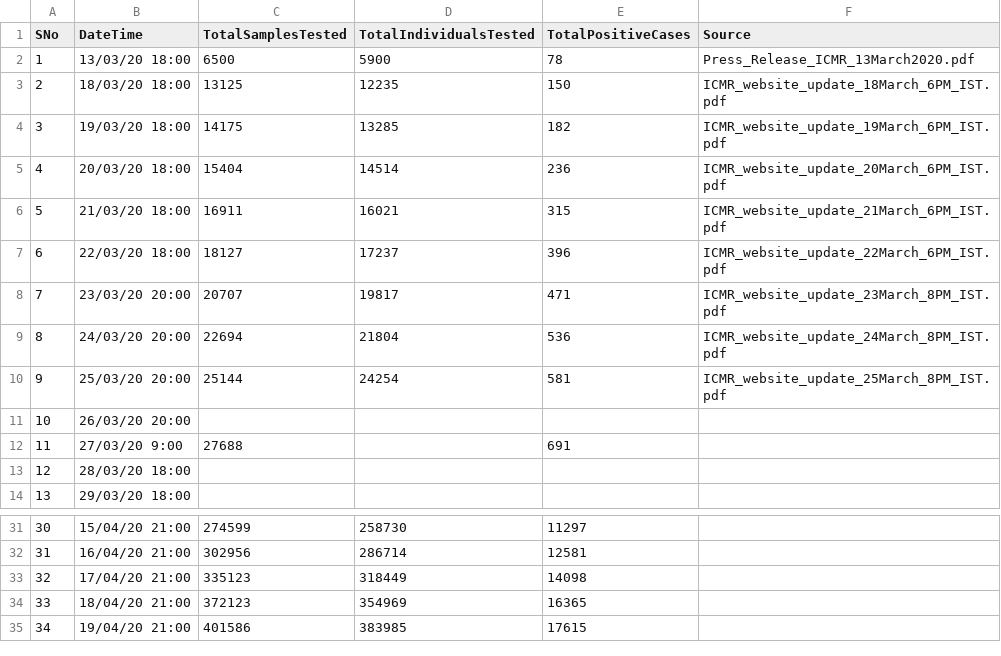
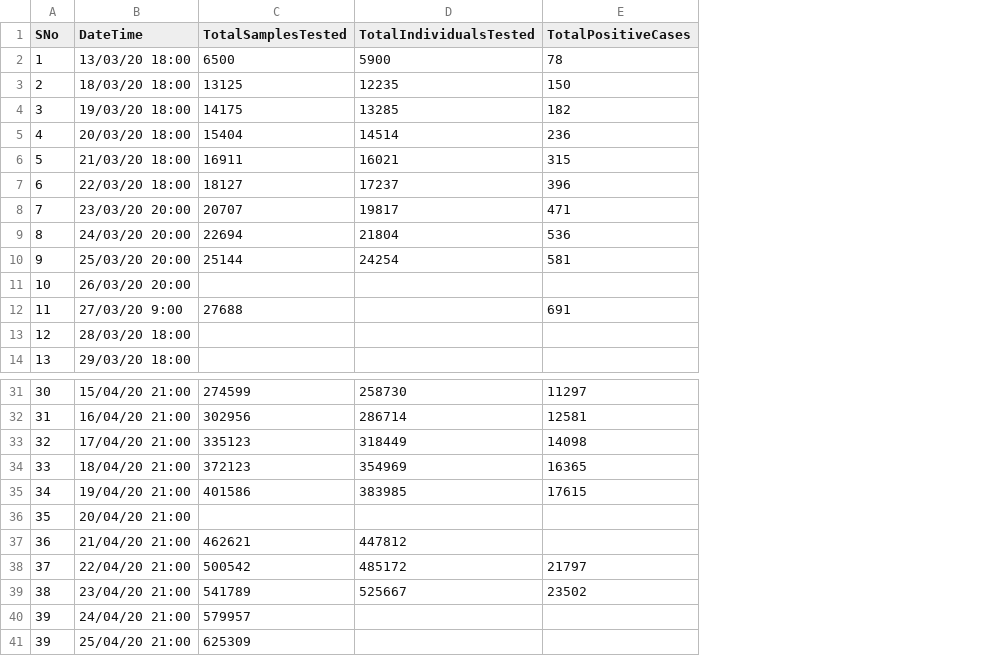
Before and after one commit to upinderawat/curly-octo-robot, a CSV file: covid19-in-india/ICMRTestingDetails.csv, drawn as a sheet; only a part is shown, gaps mark what is left out; removed rows and columns are numbered as before the commit, all else as after; the diff names each change by its address in the sheet, - before the commit and + after, or states it on an @@ line.

Commit message:
latest data and python code added

```diff
--- a/covid19-in-india/ICMRTestingDetails.csv
+++ b/covid19-in-india/ICMRTestingDetails.csv
-column F (Source), rows 2-10: Press_Release_ICMR_13March2020.pdf | ICMR_website_update_18March_6PM_IST.pdf | ICMR_website_update_19March_6PM_IST.pdf | ICMR_website_update_20March_6PM_IST.pdf | ICMR_website_update_21March_6PM_IST.pdf | ICMR_website_update_22March_6PM_IST.pdf | ICMR_website_update_23March_8PM_IST.pdf | ICMR_website_update_24March_8PM_IST.pdf | ICMR_website_update_25March_8PM_IST.pdf
+row 36: 35 | 20/04/20 21:00
+row 37: 36 | 21/04/20 21:00 | 462621 | 447812
+row 38: 37 | 22/04/20 21:00 | 500542 | 485172 | 21797
+row 39: 38 | 23/04/20 21:00 | 541789 | 525667 | 23502
+row 40: 39 | 24/04/20 21:00 | 579957
+row 41: 39 | 25/04/20 21:00 | 625309
```
Also changed, not shown: 4 other files.
